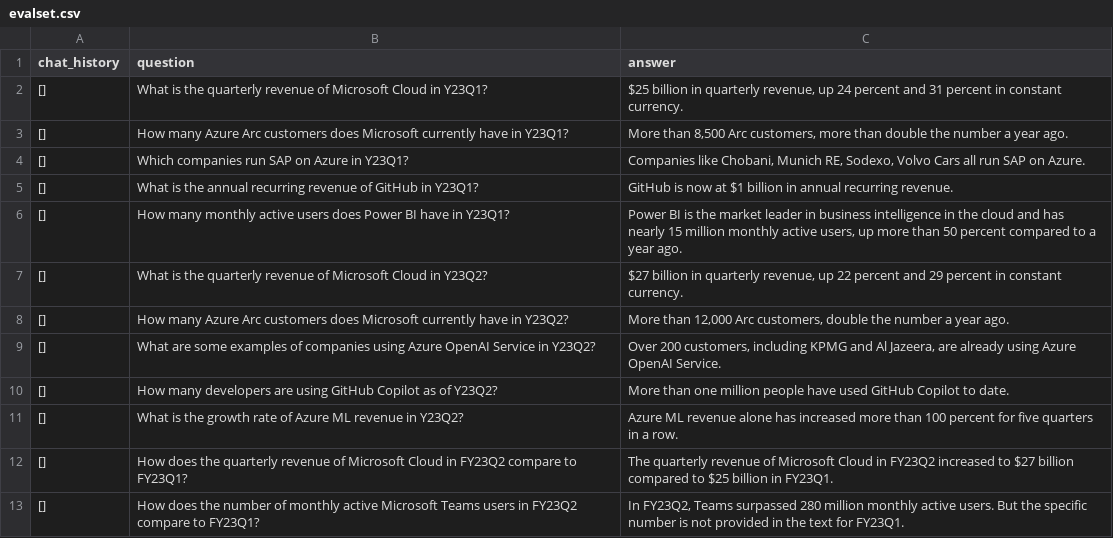
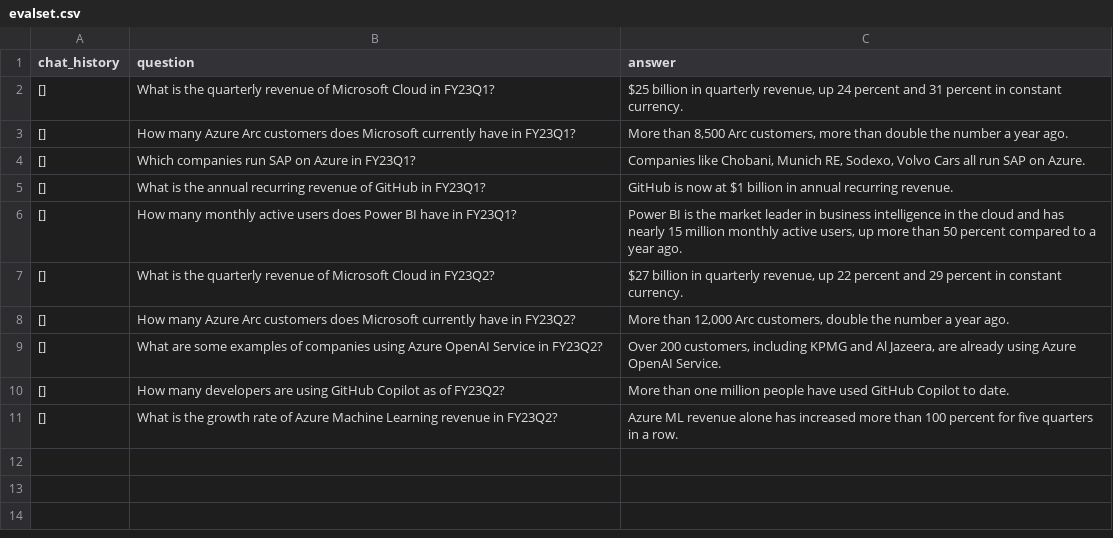
Before and after one commit to microsoft/promptflow-rag-project-template, a CSV file: financial_transcripts/rag-copilot/evalset.csv, drawn as a sheet.

Commit message:
Remove two last columns with comparisons

```diff
--- a/financial_transcripts/rag-copilot/evalset.csv
+++ b/financial_transcripts/rag-copilot/evalset.csv
@@ -1,13 +1,11 @@
 chat_history,question,answer
-[],What is the quarterly revenue of Microsoft Cloud in Y23Q1?,"$25 billion in quarterly revenue, up 24 percent and 31 percent in constant currency."
-[],How many Azure Arc customers does Microsoft currently have in Y23Q1?,"More than 8,500 Arc customers, more than double the number a year ago."
-[],Which companies run SAP on Azure in Y23Q1?,"Companies like Chobani, Munich RE, Sodexo, Volvo Cars all run SAP on Azure."
-[],What is the annual recurring revenue of GitHub in Y23Q1?,GitHub is now at $1 billion in annual recurring revenue.
-[],How many monthly active users does Power BI have in Y23Q1?,"Power BI is the market leader in business intelligence in the cloud and has nearly 15 million monthly active users, up more than 50 percent compared to a year ago."
-[],What is the quarterly revenue of Microsoft Cloud in Y23Q2?,"$27 billion in quarterly revenue, up 22 percent and 29 percent in constant currency."
-[],How many Azure Arc customers does Microsoft currently have in Y23Q2?,"More than 12,000 Arc customers, double the number a year ago."
-[],What are some examples of companies using Azure OpenAI Service in Y23Q2?,"Over 200 customers, including KPMG and Al Jazeera, are already using Azure OpenAI Service."
-[],How many developers are using GitHub Copilot as of Y23Q2?,More than one million people have used GitHub Copilot to date.
-[],What is the growth rate of Azure ML revenue in Y23Q2?,Azure ML revenue alone has increased more than 100 percent for five quarters in a row.
-[],How does the quarterly revenue of Microsoft Cloud in FY23Q2 compare to FY23Q1?,The quarterly revenue of Microsoft Cloud in FY23Q2 increased to $27 billion compared to $25 billion in FY23Q1.
-[],How does the number of monthly active Microsoft Teams users in FY23Q2 compare to FY23Q1?,"In FY23Q2, Teams surpassed 280 million monthly active users. But the specific number is not provided in the text for FY23Q1."
+[],What is the quarterly revenue of Microsoft Cloud in FY23Q1?,"$25 billion in quarterly revenue, up 24 percent and 31 percent in constant currency."
+[],How many Azure Arc customers does Microsoft currently have in FY23Q1?,"More than 8,500 Arc customers, more than double the number a year ago."
+[],Which companies run SAP on Azure in FY23Q1?,"Companies like Chobani, Munich RE, Sodexo, Volvo Cars all run SAP on Azure."
+[],What is the annual recurring revenue of GitHub in FY23Q1?,GitHub is now at $1 billion in annual recurring revenue.
+[],How many monthly active users does Power BI have in FY23Q1?,"Power BI is the market leader in business intelligence in the cloud and has nearly 15 million monthly active users, up more than 50 percent compared to a year ago."
+[],What is the quarterly revenue of Microsoft Cloud in FY23Q2?,"$27 billion in quarterly revenue, up 22 percent and 29 percent in constant currency."
+[],How many Azure Arc customers does Microsoft currently have in FY23Q2?,"More than 12,000 Arc customers, double the number a year ago."
+[],What are some examples of companies using Azure OpenAI Service in FY23Q2?,"Over 200 customers, including KPMG and Al Jazeera, are already using Azure OpenAI Service."
+[],How many developers are using GitHub Copilot as of FY23Q2?,More than one million people have used GitHub Copilot to date.
+[],What is the growth rate of Azure Machine Learning revenue in FY23Q2?,Azure ML revenue alone has increased more than 100 percent for five quarters in a row.
```
